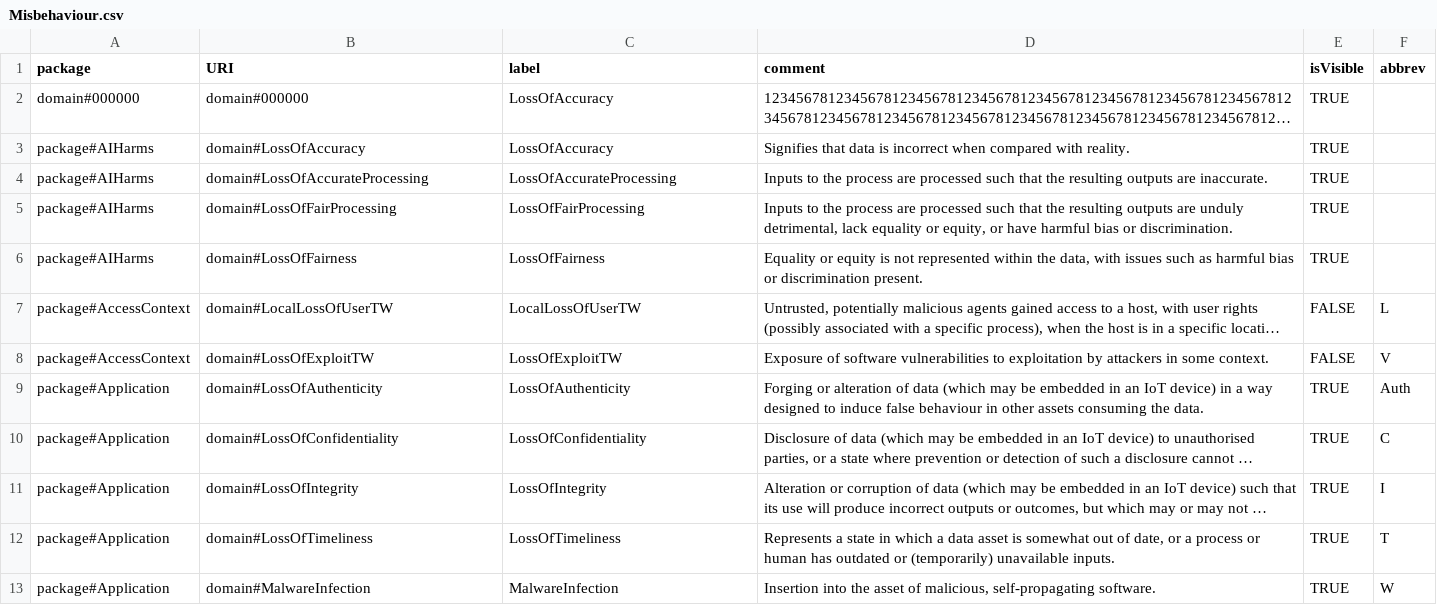
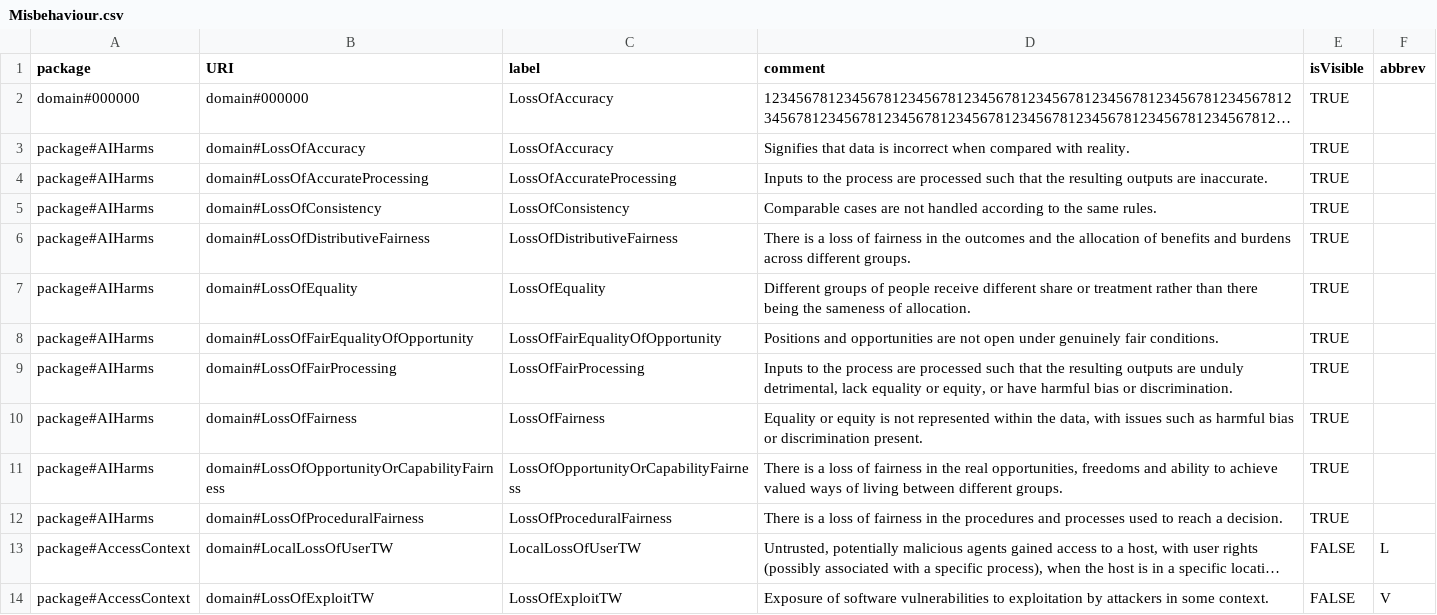
Before and after one commit to Spyderisk/domain-network, a CSV file: csv/Misbehaviour.csv, drawn as a sheet; only a part is shown; the shorter side is filled out with more unchanged rows; long unchanged cells end in …; the diff names each change by its address in the sheet, - before the commit and + after, or states it on an @@ line.

Commit message:
Added initial new fairness consequences.

```diff
--- a/csv/Misbehaviour.csv
+++ b/csv/Misbehaviour.csv
+row 5: package#AIHarms | domain#LossOfConsistency | LossOfConsistency | Comparable cases are not handled according to the same rules. | TRUE
+row 6: package#AIHarms | domain#LossOfDistributiveFairness | LossOfDistributiveFairness | There is a loss of fairness in the outcomes and the allocation of benefits and burdens across different groups. | TRUE
+row 7: package#AIHarms | domain#LossOfEquality | LossOfEquality | Different groups of people receive different share or treatment rather than there being the sameness of allocation. | TRUE
+row 8: package#AIHarms | domain#LossOfFairEqualityOfOpportunity | LossOfFairEqualityOfOpportunity | Positions and opportunities are not open under genuinely fair conditions. | TRUE
+row 11: package#AIHarms | domain#LossOfOpportunityOrCapabilityFairness | LossOfOpportunityOrCapabilityFairness | There is a loss of fairness in the real opportunities, freedoms and ability to achieve valued ways of living between different groups. | TRUE
+row 12: package#AIHarms | domain#LossOfProceduralFairness | LossOfProceduralFairness | There is a loss of fairness in the procedures and processes used to reach a decision. | TRUE
```
Also changed, not shown: csv/MisbehaviourLocations.csv, 1 other file.
